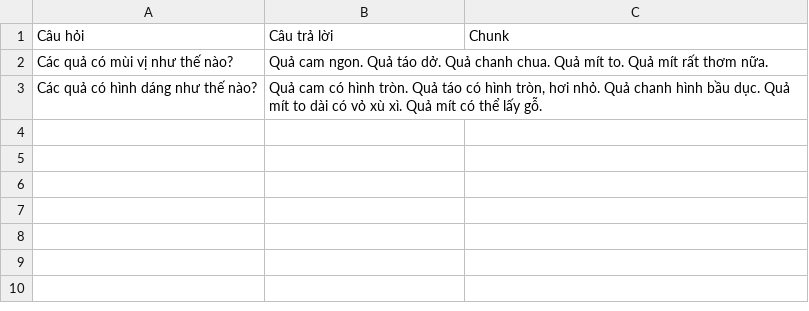
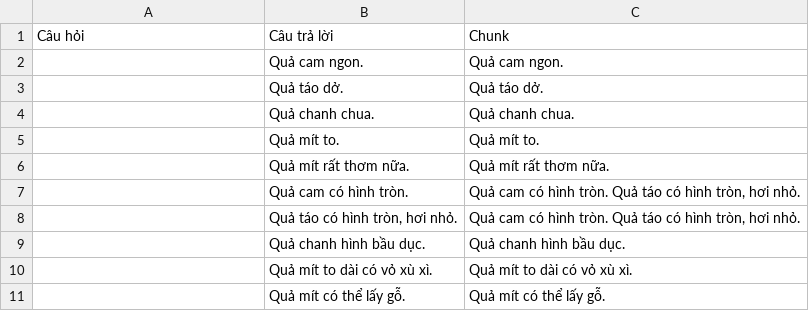
Before and after one commit to PhamThuyDung-GitHub/Test-Chatgpt, a CSV file: demo_answer/test_data_with_chunk.csv, drawn as a sheet.

```diff
--- a/demo_answer/test_data_with_chunk.csv
+++ b/demo_answer/test_data_with_chunk.csv
@@ -1,3 +1,11 @@
 Câu hỏi,Câu trả lời,Chunk
-Các quả có mùi vị như thế nào?,Quả cam ngon. Quả táo dở. Quả chanh chua. Quả mít to. Quả mít rất thơm nữa.,
-Các quả có hình dáng như thế nào?,"Quả cam có hình tròn. Quả táo có hình tròn, hơi nhỏ. Quả chanh hình bầu dục. Quả mít to dài có vỏ xù xì. Quả mít có thể lấy gỗ.",
+,Quả cam ngon.,Quả cam ngon.
+,Quả táo dở.,Quả táo dở.
+,Quả chanh chua.,Quả chanh chua.
+,Quả mít to.,Quả mít to.
+,Quả mít rất thơm nữa.,Quả mít rất thơm nữa.
+,Quả cam có hình tròn.,"Quả cam có hình tròn. Quả táo có hình tròn, hơi nhỏ."
+,"Quả táo có hình tròn, hơi nhỏ.","Quả cam có hình tròn. Quả táo có hình tròn, hơi nhỏ."
+,Quả chanh hình bầu dục.,Quả chanh hình bầu dục.
+,Quả mít to dài có vỏ xù xì.,Quả mít to dài có vỏ xù xì.
+,Quả mít có thể lấy gỗ.,Quả mít có thể lấy gỗ.
```
Also changed, not shown: 1 other file.
